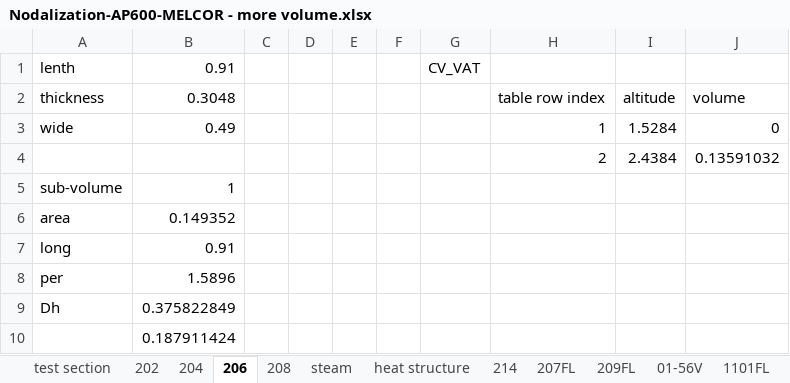
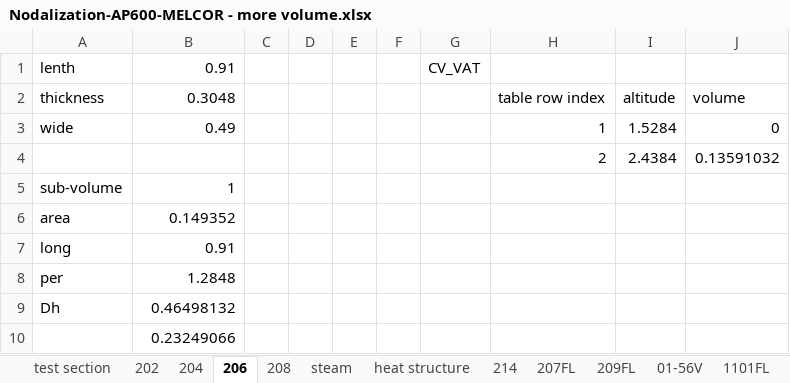
Before and after one commit to FuWen/TEST-203, an Excel workbook: 36 volumes connect to hs/Nodalization-AP600-MELCOR - more volume.xlsx, sheet 206, drawn as a sheet; values as stored, in another font and other column widths than the file's, no borders; the diff names each change by its address in the sheet, - before the commit and + after, or states it on an @@ line.

```diff
--- a/36 volumes connect to hs/Nodalization-AP600-MELCOR - more volume.xlsx (sheet 206)
+++ b/36 volumes connect to hs/Nodalization-AP600-MELCOR - more volume.xlsx (sheet 206)
-B8: 1.5896
+B8: 1.2848
-B9: 0.375822849
+B9: 0.46498132
-B10: 0.187911424
+B10: 0.23249066
```
Also changed, not shown: sheet 208, sheet FL217, sheet 202, sheet 214, sheet 204, sheet 209FL, formulas that keep their value.
